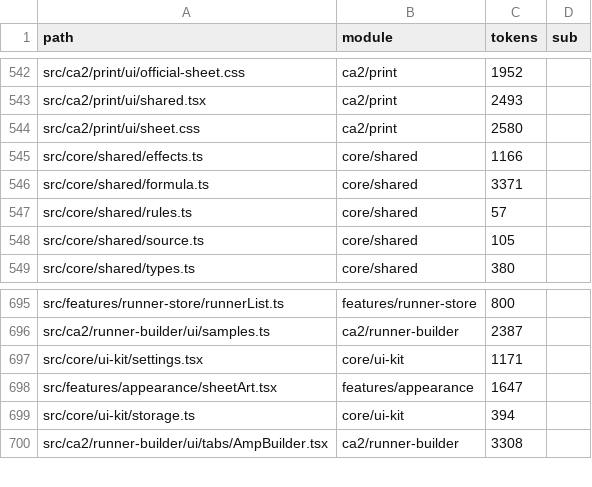
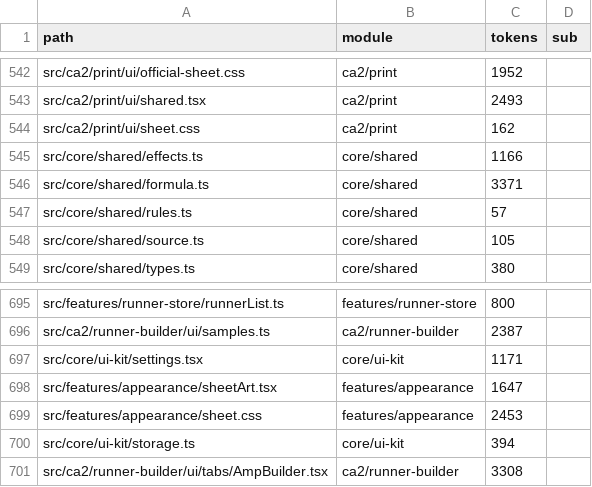
Before and after one commit to jbowensii/nova-prime-chummer, a TSV file: docs/architecture/module-map.tsv, drawn as a sheet; only a part is shown, gaps mark what is left out.

```diff
--- a/docs/architecture/module-map.tsv
+++ b/docs/architecture/module-map.tsv
@@ -543,3 +543,3 @@ src/ca2/print/ui/official-sheet.css	ca2/print	1952
 src/ca2/print/ui/shared.tsx	ca2/print	2493
-src/ca2/print/ui/sheet.css	ca2/print	2580
+src/ca2/print/ui/sheet.css	ca2/print	162
 src/core/shared/effects.ts	core/shared	1166
@@ -698,2 +698,3 @@ src/core/ui-kit/settings.tsx	core/ui-kit	1171
 src/features/appearance/sheetArt.tsx	features/appearance	1647
+src/features/appearance/sheet.css	features/appearance	2453
 src/core/ui-kit/storage.ts	core/ui-kit	394
```
Also changed, not shown: 20 other files.
